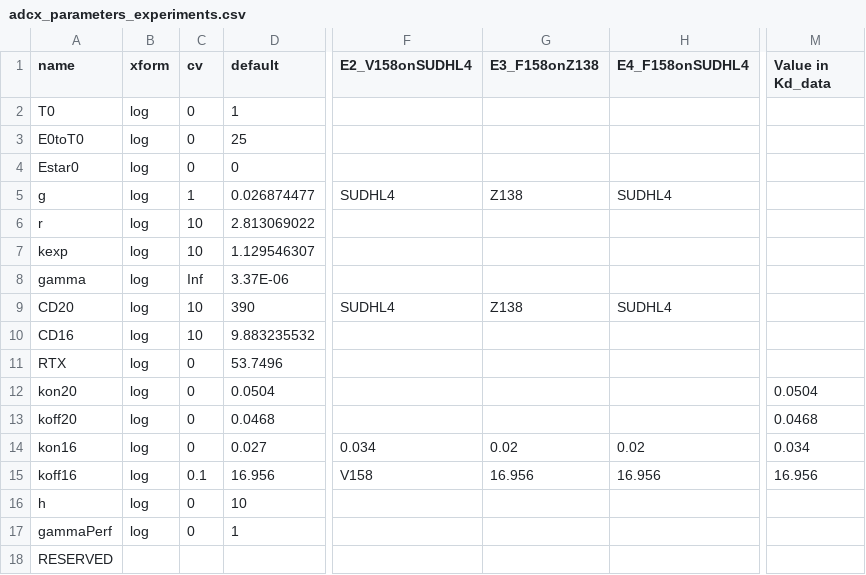
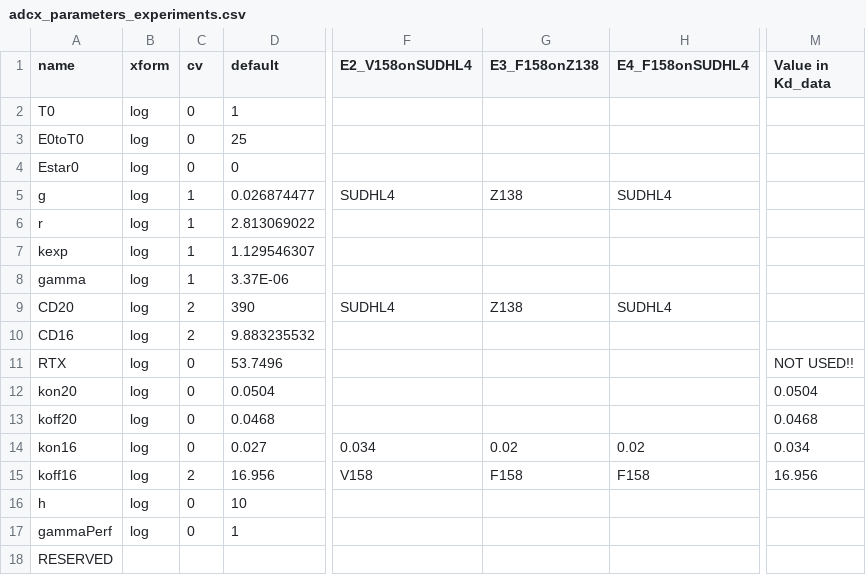
Before and after one commit to deanbot1/RTX-fields, a CSV file: code/adcx_parameters_experiments.csv, drawn as a sheet; only a part is shown, gaps mark what is left out; the diff names each change by its address in the sheet, - before the commit and + after, or states it on an @@ line.

```diff
--- a/code/adcx_parameters_experiments.csv
+++ b/code/adcx_parameters_experiments.csv
-C6:C7 (cv): 10
+C6:C7 (cv): 1
-C8 (cv): Inf
+C8 (cv): 1
-C9:C10 (cv): 10
+C9:C10 (cv): 2
-M11 (Value in Kd_data): (empty)
+M11 (Value in Kd_data): NOT USED!!
-C15 (cv): 0.1
+C15 (cv): 2
-G15 (E3_F158onZ138): 16.956
+G15 (E3_F158onZ138): F158
-H15 (E4_F158onSUDHL4): 16.956
+H15 (E4_F158onSUDHL4): F158
```
Also changed, not shown: code/adcx_parameter_results_fat.csv, code/adcx_parameter_results_skinny.csv, 2 other files.
